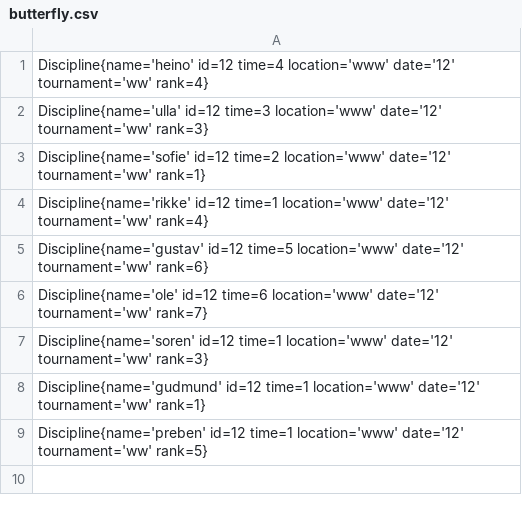
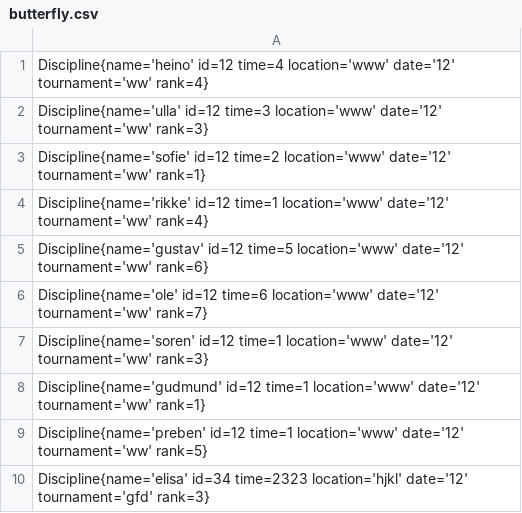
Before and after one commit to orskoven/DelfineDelfine, a CSV file: resources/seniorResults/butterfly.csv, drawn as a sheet.

```diff
--- a/resources/seniorResults/butterfly.csv
+++ b/resources/seniorResults/butterfly.csv
@@ -9 +9,2 @@ Discipline{name='gudmund' id=12 time=1 location='www' date='12' tournament='ww'
 Discipline{name='preben' id=12 time=1 location='www' date='12' tournament='ww' rank=5}
+Discipline{name='elisa' id=34 time=2323 location='hjkl' date='12' tournament='gfd' rank=3}
```
Also changed, not shown: 6 other files.
